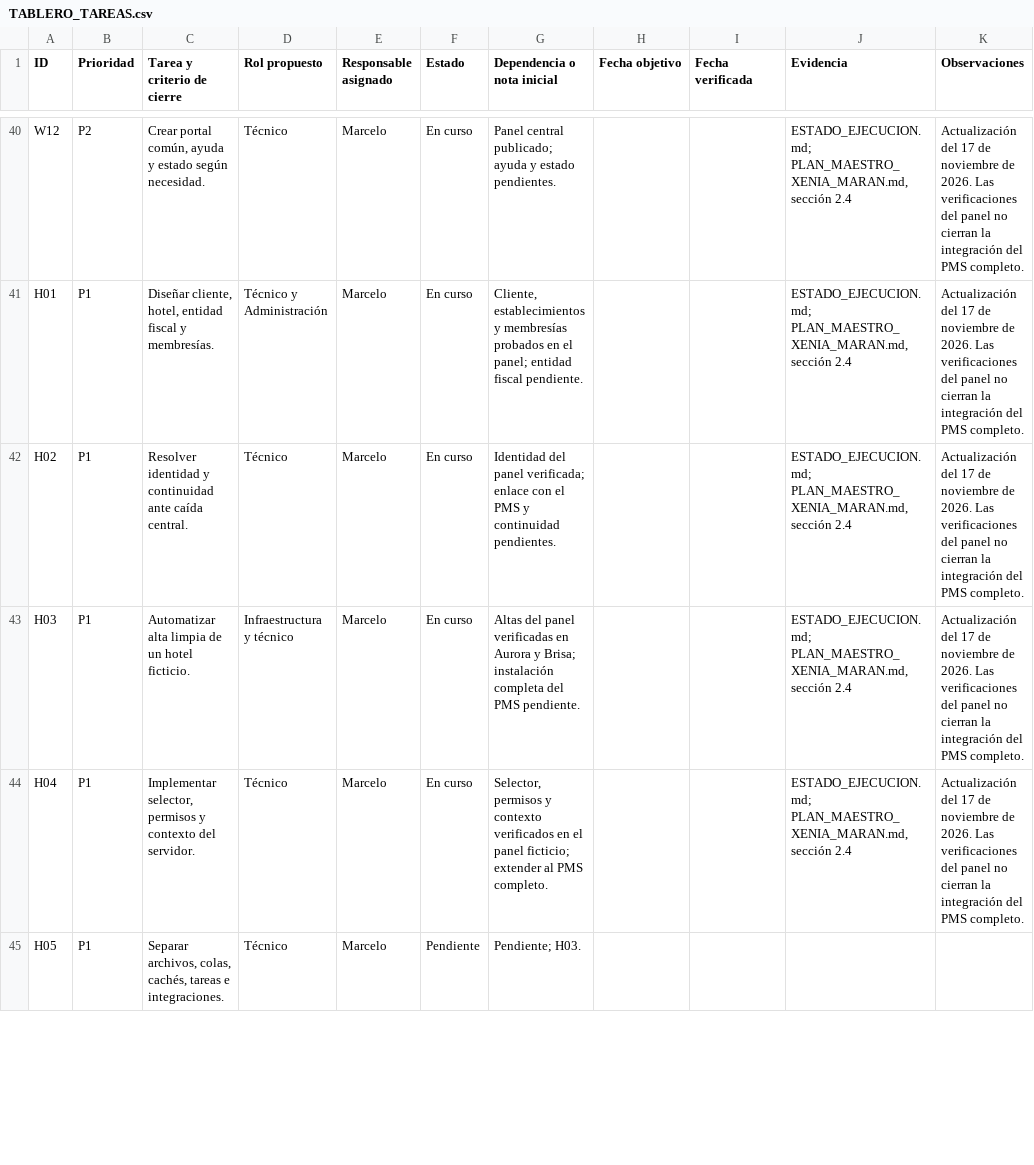
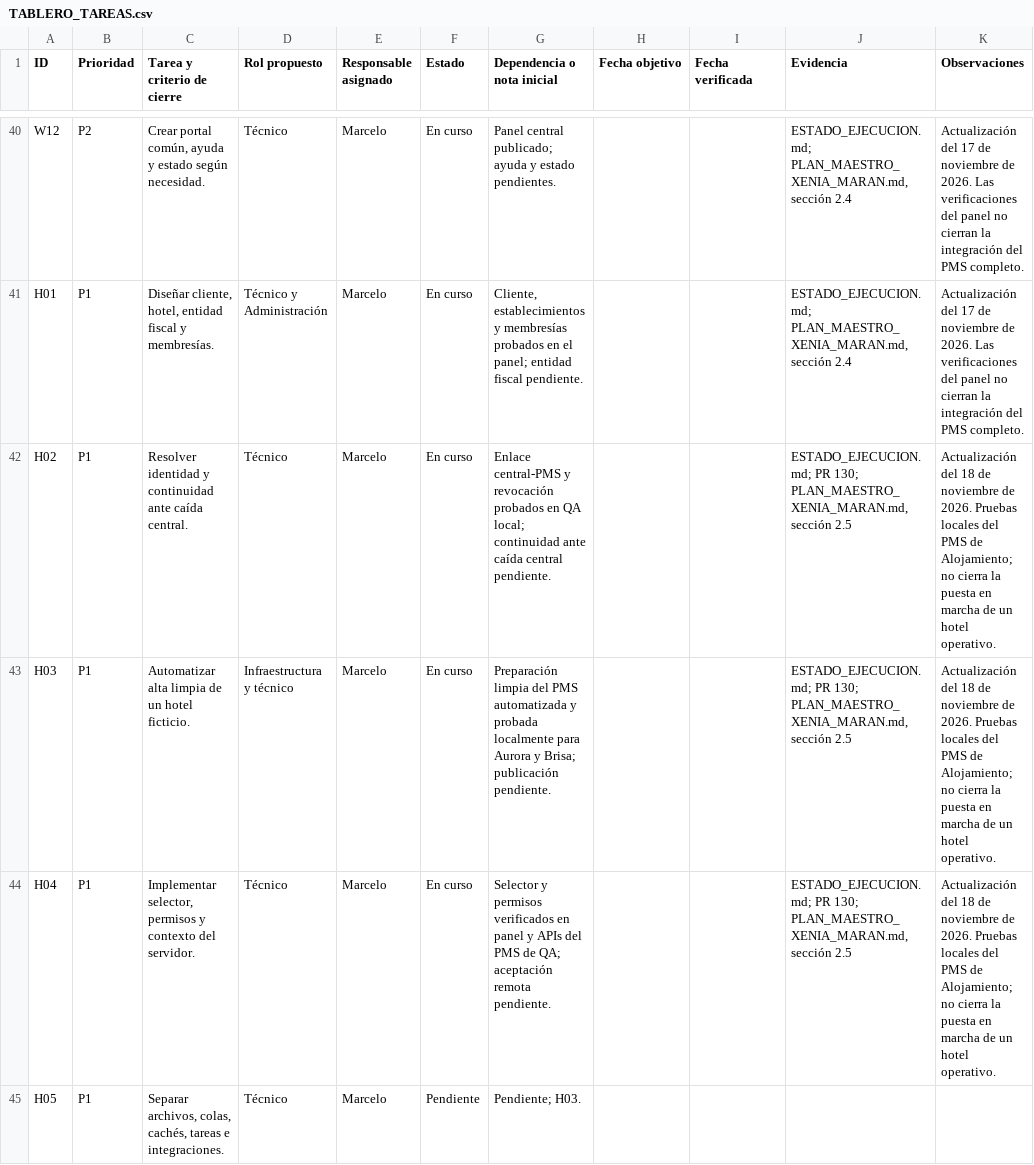
Before and after one commit to marcesvetliza-ui/maran-pms, a CSV file: docs/xenia/TABLERO_TAREAS.csv, drawn as a sheet; only a part is shown, gaps mark what is left out; the diff covers the shown part only.

Commit message:
docs(xenia): record isolated PMS package and Aurora rollout steps

```diff
--- a/docs/xenia/TABLERO_TAREAS.csv
+++ b/docs/xenia/TABLERO_TAREAS.csv
@@ -41,5 +41,5 @@ W12,P2,"Crear portal común, ayuda y estado según necesidad.",Técnico,Marcelo,
 H01,P1,"Diseñar cliente, hotel, entidad fiscal y membresías.",Técnico y Administración,Marcelo,En curso,"Cliente, establecimientos y membresías probados en el panel; entidad fiscal pendiente.",,,"ESTADO_EJECUCION.md; PLAN_MAESTRO_XENIA_MARAN.md, sección 2.4",Actualización del 17 de noviembre de 2026. Las verificaciones del panel no cierran la integración del PMS completo.
-H02,P1,Resolver identidad y continuidad ante caída central.,Técnico,Marcelo,En curso,Identidad del panel verificada; enlace con el PMS y continuidad pendientes.,,,"ESTADO_EJECUCION.md; PLAN_MAESTRO_XENIA_MARAN.md, sección 2.4",Actualización del 17 de noviembre de 2026. Las verificaciones del panel no cierran la integración del PMS completo.
-H03,P1,Automatizar alta limpia de un hotel ficticio.,Infraestructura y técnico,Marcelo,En curso,Altas del panel verificadas en Aurora y Brisa; instalación completa del PMS pendiente.,,,"ESTADO_EJECUCION.md; PLAN_MAESTRO_XENIA_MARAN.md, sección 2.4",Actualización del 17 de noviembre de 2026. Las verificaciones del panel no cierran la integración del PMS completo.
-H04,P1,"Implementar selector, permisos y contexto del servidor.",Técnico,Marcelo,En curso,"Selector, permisos y contexto verificados en el panel ficticio; extender al PMS completo.",,,"ESTADO_EJECUCION.md; PLAN_MAESTRO_XENIA_MARAN.md, sección 2.4",Actualización del 17 de noviembre de 2026. Las verificaciones del panel no cierran la integración del PMS completo.
+H02,P1,Resolver identidad y continuidad ante caída central.,Técnico,Marcelo,En curso,Enlace central-PMS y revocación probados en QA local; continuidad ante caída central pendiente.,,,"ESTADO_EJECUCION.md; PR 130; PLAN_MAESTRO_XENIA_MARAN.md, sección 2.5",Actualización del 18 de noviembre de 2026. Pruebas locales del PMS de Alojamiento; no cierra la puesta en marcha de un hotel operativo.
+H03,P1,Automatizar alta limpia de un hotel ficticio.,Infraestructura y técnico,Marcelo,En curso,Preparación limpia del PMS automatizada y probada localmente para Aurora y Brisa; publicación pendiente.,,,"ESTADO_EJECUCION.md; PR 130; PLAN_MAESTRO_XENIA_MARAN.md, sección 2.5",Actualización del 18 de noviembre de 2026. Pruebas locales del PMS de Alojamiento; no cierra la puesta en marcha de un hotel operativo.
+H04,P1,"Implementar selector, permisos y contexto del servidor.",Técnico,Marcelo,En curso,Selector y permisos verificados en panel y APIs del PMS de QA; aceptación remota pendiente.,,,"ESTADO_EJECUCION.md; PR 130; PLAN_MAESTRO_XENIA_MARAN.md, sección 2.5",Actualización del 18 de noviembre de 2026. Pruebas locales del PMS de Alojamiento; no cierra la puesta en marcha de un hotel operativo.
 H05,P1,"Separar archivos, colas, cachés, tareas e integraciones.",Técnico,Marcelo,Pendiente,Pendiente; H03.,,,,
```
Also changed, not shown: 6 edited cells elsewhere in this file, 3 other files.
